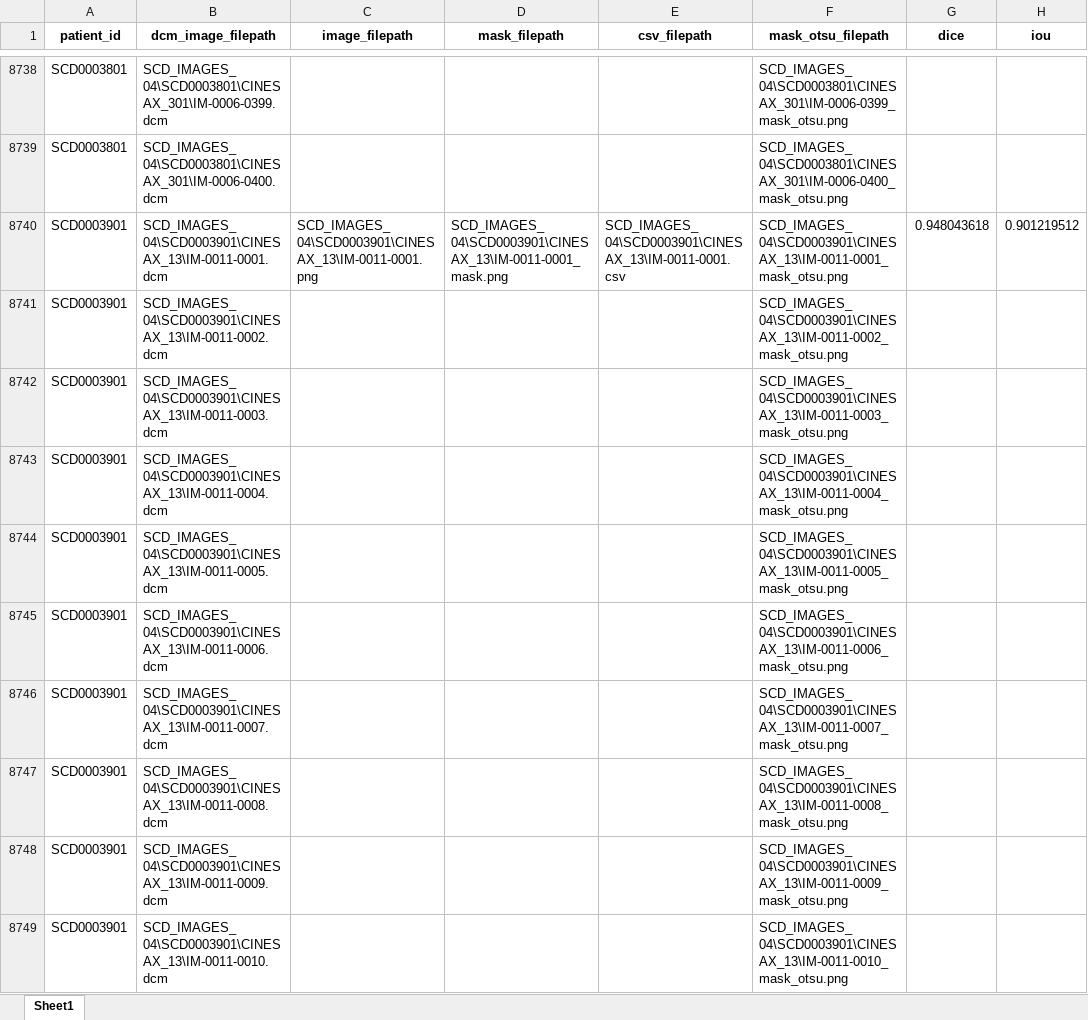
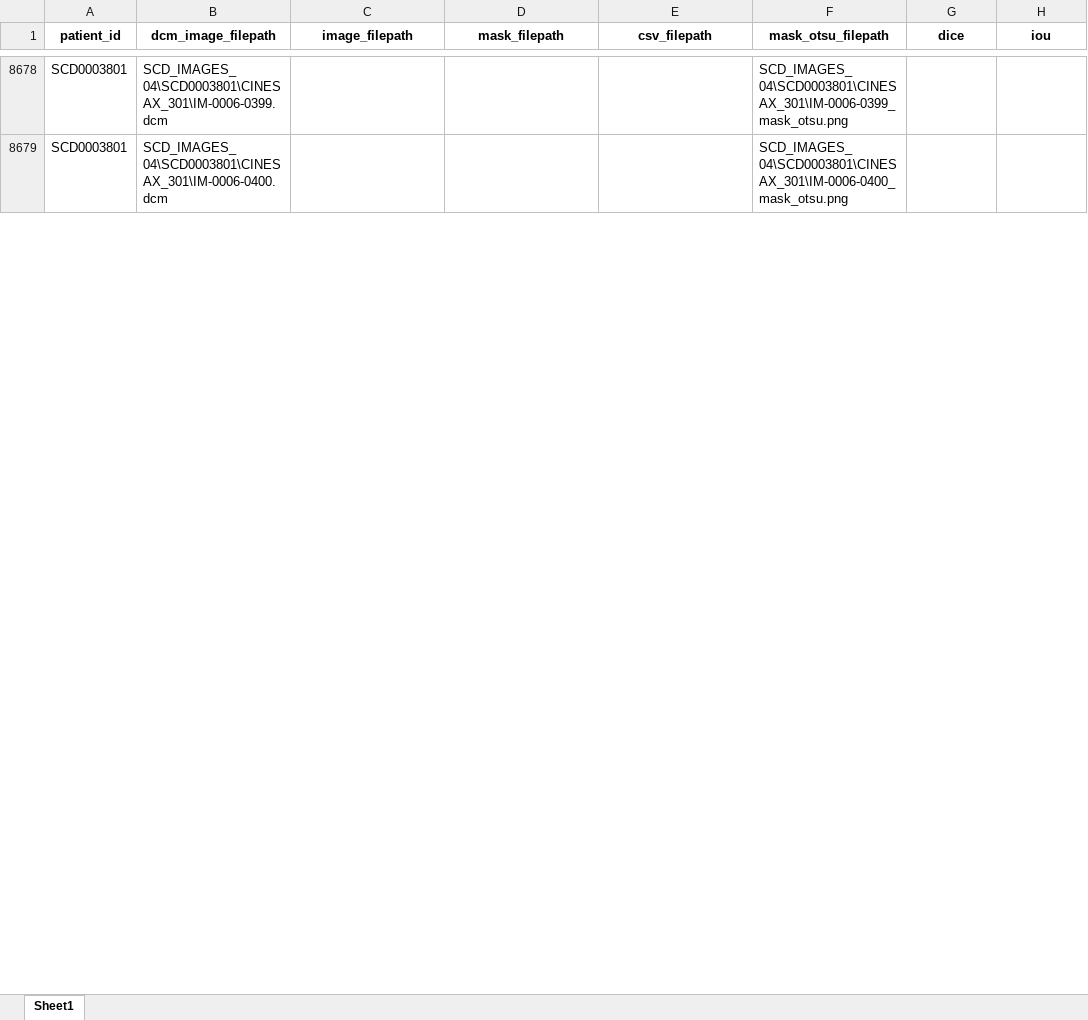
Before and after one commit to electronjia/heart_cardiac_mri_image_processing, an Excel workbook: results/otsu_segmentation_results.xlsx, sheet Sheet1, drawn as a sheet; only a part is shown, gaps mark what is left out; values as stored, in another font and other column widths than the file's, no borders; the diff covers the shown part only; the diff names each change by its address in the sheet, - before the commit and + after, or states it on an @@ line.

```diff
--- a/results/otsu_segmentation_results.xlsx (sheet Sheet1)
+++ b/results/otsu_segmentation_results.xlsx (sheet Sheet1)
-row 8740: SCD0003901 | SCD_IMAGES_04\SCD0003901\CINESAX_13\IM-0011-0001.dcm | SCD_IMAGES_04\SCD0003901\CINESAX_13\IM-0011-0001.png | SCD_IMAGES_04\SCD0003901\CINESAX_13\IM-0011-0001_mask.png | SCD_IMAGES_04\SCD0003901\CINESAX_13\IM-0011-0001.csv | SCD_IMAGES_04\SCD0003901\CINESAX_13\IM-0011-0001_mask_otsu.png | 0.948043618 | 0.901219512
-row 8741: SCD0003901 | SCD_IMAGES_04\SCD0003901\CINESAX_13\IM-0011-0002.dcm |  |  |  | SCD_IMAGES_04\SCD0003901\CINESAX_13\IM-0011-0002_mask_otsu.png
-row 8742: SCD0003901 | SCD_IMAGES_04\SCD0003901\CINESAX_13\IM-0011-0003.dcm |  |  |  | SCD_IMAGES_04\SCD0003901\CINESAX_13\IM-0011-0003_mask_otsu.png
-row 8743: SCD0003901 | SCD_IMAGES_04\SCD0003901\CINESAX_13\IM-0011-0004.dcm |  |  |  | SCD_IMAGES_04\SCD0003901\CINESAX_13\IM-0011-0004_mask_otsu.png
-row 8744: SCD0003901 | SCD_IMAGES_04\SCD0003901\CINESAX_13\IM-0011-0005.dcm |  |  |  | SCD_IMAGES_04\SCD0003901\CINESAX_13\IM-0011-0005_mask_otsu.png
-row 8745: SCD0003901 | SCD_IMAGES_04\SCD0003901\CINESAX_13\IM-0011-0006.dcm |  |  |  | SCD_IMAGES_04\SCD0003901\CINESAX_13\IM-0011-0006_mask_otsu.png
-row 8746: SCD0003901 | SCD_IMAGES_04\SCD0003901\CINESAX_13\IM-0011-0007.dcm |  |  |  | SCD_IMAGES_04\SCD0003901\CINESAX_13\IM-0011-0007_mask_otsu.png
-row 8747: SCD0003901 | SCD_IMAGES_04\SCD0003901\CINESAX_13\IM-0011-0008.dcm |  |  |  | SCD_IMAGES_04\SCD0003901\CINESAX_13\IM-0011-0008_mask_otsu.png
-row 8748: SCD0003901 | SCD_IMAGES_04\SCD0003901\CINESAX_13\IM-0011-0009.dcm |  |  |  | SCD_IMAGES_04\SCD0003901\CINESAX_13\IM-0011-0009_mask_otsu.png
-row 8749: SCD0003901 | SCD_IMAGES_04\SCD0003901\CINESAX_13\IM-0011-0010.dcm |  |  |  | SCD_IMAGES_04\SCD0003901\CINESAX_13\IM-0011-0010_mask_otsu.png
```
Also changed, not shown: 190 removed rows elsewhere in this sheet, results/edge_detection_segmentation_results.xlsx, results/watershed_segmentation_results.xlsx, 11 other files.
